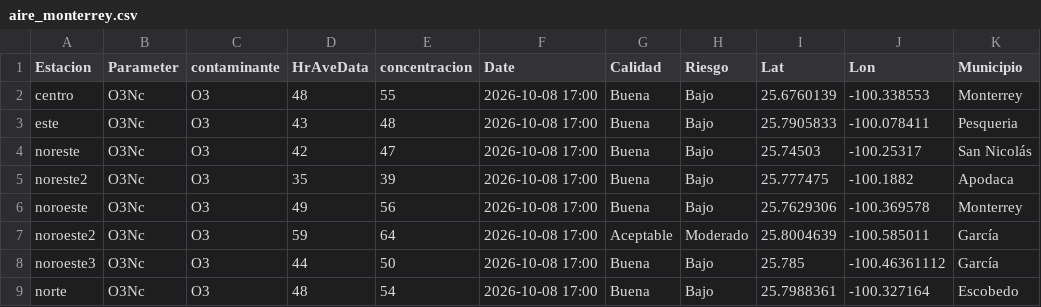
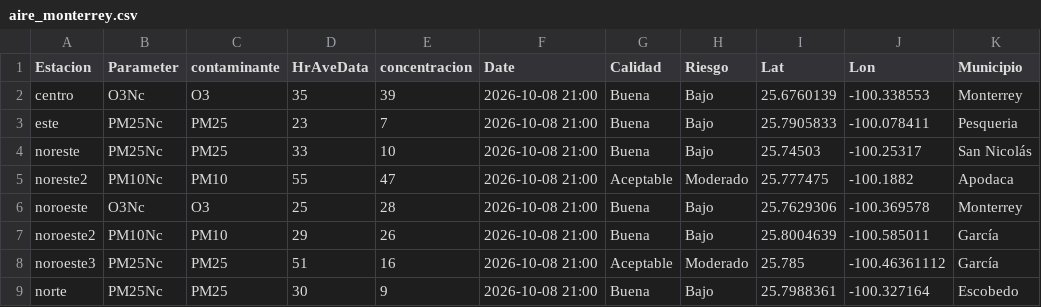
Before and after one commit to LuisRodarteC/AIRENL, a CSV file: aire_monterrey.csv, drawn as a sheet; only a part is shown; the diff covers the shown part only; the diff names each change by its address in the sheet, - before the commit and + after, or states it on an @@ line.

```diff
--- a/aire_monterrey.csv
+++ b/aire_monterrey.csv
-D2 (HrAveData): 48
+D2 (HrAveData): 35
-E2 (concentracion): 55
+E2 (concentracion): 39
-F2:F9 (Date): 2026-10-08 17:00
+F2:F9 (Date): 2026-10-08 21:00
-B3:B4 (Parameter): O3Nc
+B3:B4 (Parameter): PM25Nc
-C3:C4 (contaminante): O3
+C3:C4 (contaminante): PM25
-D3 (HrAveData): 43
+D3 (HrAveData): 23
-E3 (concentracion): 48
+E3 (concentracion): 7
-D4 (HrAveData): 42
+D4 (HrAveData): 33
-E4 (concentracion): 47
+E4 (concentracion): 10
-B5 (Parameter): O3Nc
+B5 (Parameter): PM10Nc
-C5 (contaminante): O3
+C5 (contaminante): PM10
-D5 (HrAveData): 35
+D5 (HrAveData): 55
-E5 (concentracion): 39
+E5 (concentracion): 47
-G5 (Calidad): Buena
+G5 (Calidad): Aceptable
-H5 (Riesgo): Bajo
+H5 (Riesgo): Moderado
-D6 (HrAveData): 49
+D6 (HrAveData): 25
-E6 (concentracion): 56
+E6 (concentracion): 28
-B7 (Parameter): O3Nc
+B7 (Parameter): PM10Nc
-C7 (contaminante): O3
+C7 (contaminante): PM10
-D7 (HrAveData): 59
+D7 (HrAveData): 29
-E7 (concentracion): 64
+E7 (concentracion): 26
-G7 (Calidad): Aceptable
+G7 (Calidad): Buena
-H7 (Riesgo): Moderado
+H7 (Riesgo): Bajo
-B8:B9 (Parameter): O3Nc
+B8:B9 (Parameter): PM25Nc
-C8:C9 (contaminante): O3
+C8:C9 (contaminante): PM25
-D8 (HrAveData): 44
+D8 (HrAveData): 51
-E8 (concentracion): 50
+E8 (concentracion): 16
-G8 (Calidad): Buena
+G8 (Calidad): Aceptable
-H8 (Riesgo): Bajo
+H8 (Riesgo): Moderado
-D9 (HrAveData): 48
+D9 (HrAveData): 30
-E9 (concentracion): 54
+E9 (concentracion): 9
```
Also changed, not shown: 31 edited cells elsewhere in this file, aire_indice_api_ancho.csv, 1 other file.
